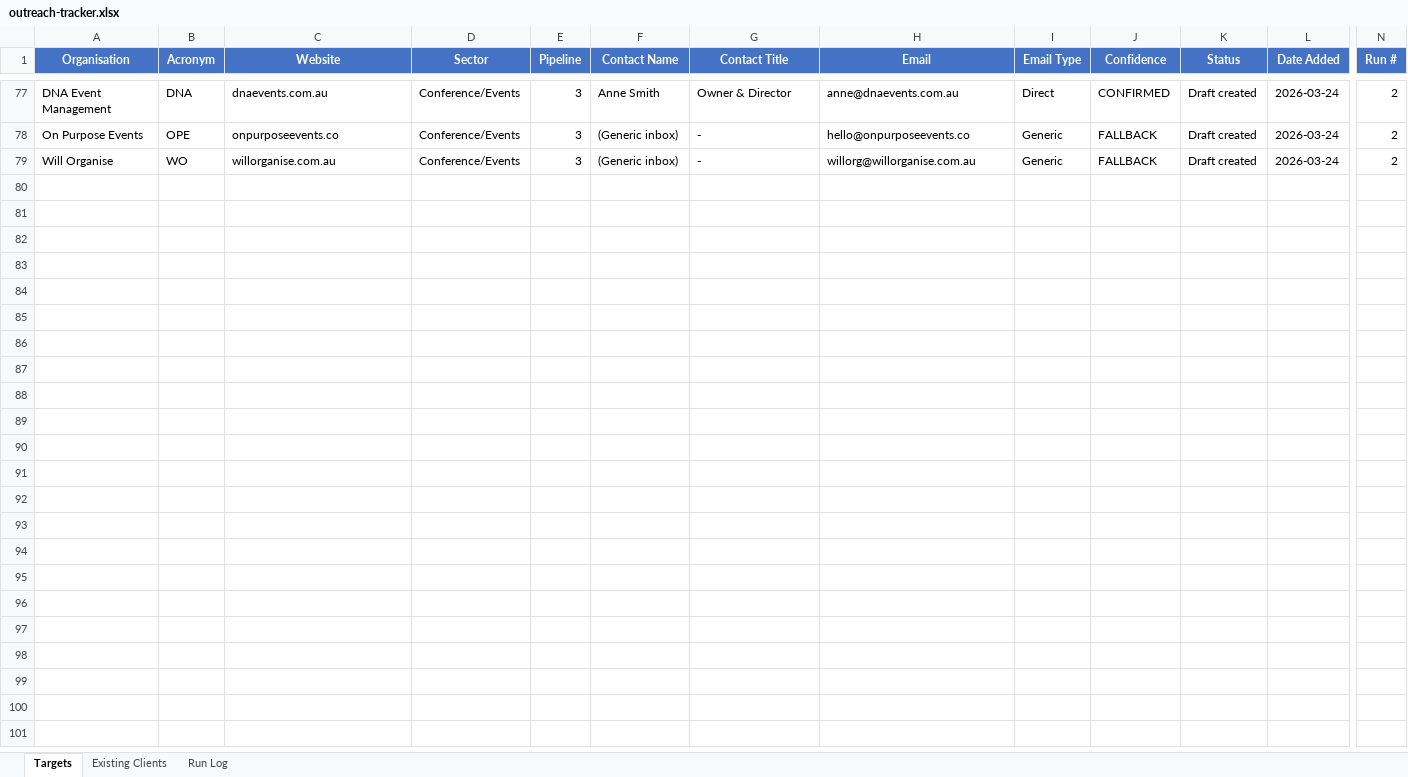
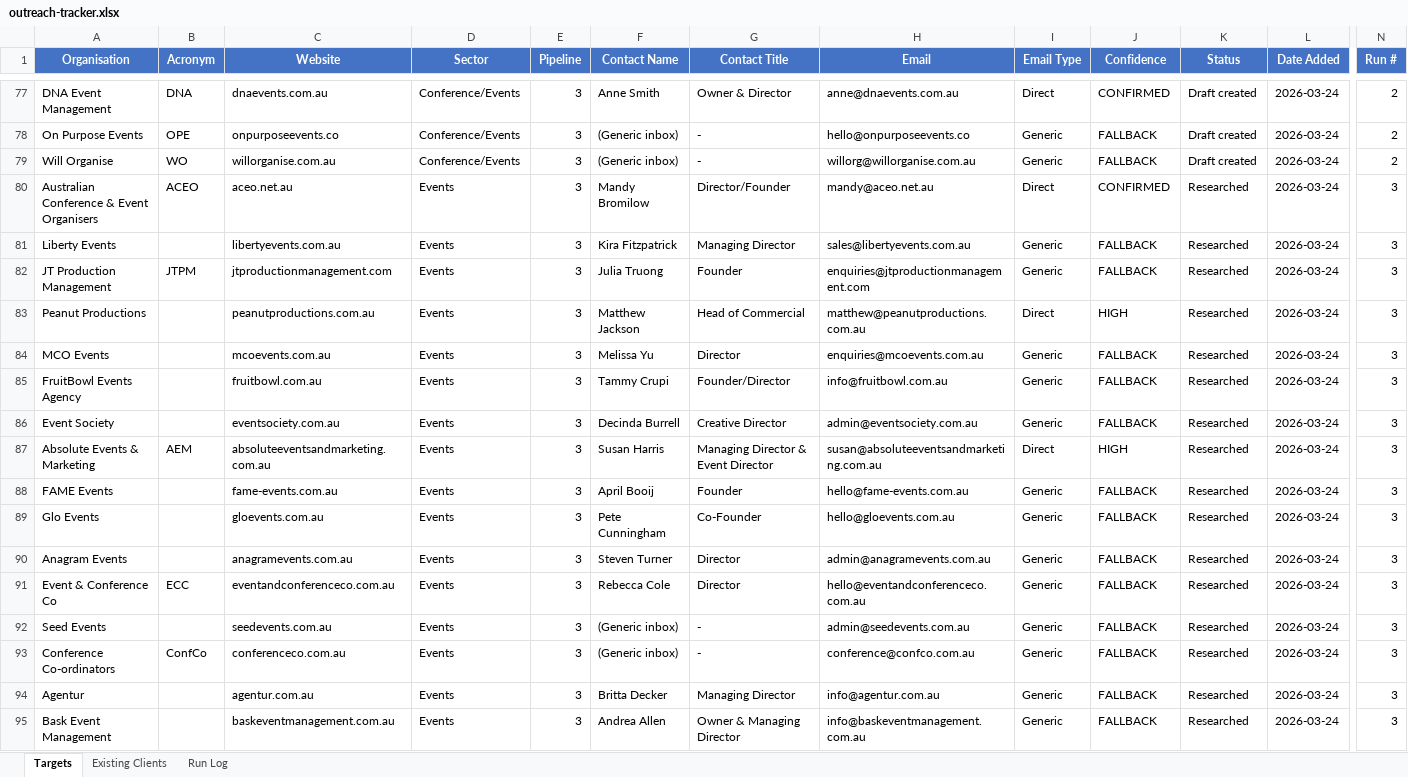
Before and after one commit to jonno-alt/social-images, an Excel workbook: data/batch-outreach/outreach-tracker.xlsx, sheet Targets, drawn as a sheet; only a part is shown, gaps mark what is left out; values as stored, in another font and other column widths than the file's, no borders; rows hold the shown columns only; the diff names each change by its address in the sheet, - before the commit and + after, or states it on an @@ line.

Commit message:
Run 3: Research 16 conference producers across VIC, QLD, WA, SA, ACT, NT
Researched 16 new targets across 7 state conference producer segments.
Wave 1 (VIC): 6 targets including ACEO, Liberty Events, JT Production, Peanut Productions, MCO Events, FruitBowl.
Wave 2 (QLD): 5 targets including Event Society, Absolute Events, FAME Events, Glo Events, Anagram Events.
Wave 3 (WA/SA/ACT/NT): 5 targets including Event & Conference Co, Seed Events, Conference Co-ordinators, Agentur, Bask Event Management.
Status: Researched - pending Gemini for email generation.

```diff
--- a/data/batch-outreach/outreach-tracker.xlsx (sheet Targets)
+++ b/data/batch-outreach/outreach-tracker.xlsx (sheet Targets)
+row 80: Australian Conference & Event Organisers | ACEO | aceo.net.au | Events | 3 | Mandy Bromilow | Director/Founder | mandy@aceo.net.au | Direct | CONFIRMED | Researched | 2026-03-24 | 3
+row 81: Liberty Events |  | libertyevents.com.au | Events | 3 | Kira Fitzpatrick | Managing Director | sales@libertyevents.com.au | Generic | FALLBACK | Researched | 2026-03-24 | 3
+row 82: JT Production Management | JTPM | jtproductionmanagement.com | Events | 3 | Julia Truong | Founder | enquiries@jtproductionmanagement.com | Generic | FALLBACK | Researched | 2026-03-24 | 3
+row 83: Peanut Productions |  | peanutproductions.com.au | Events | 3 | Matthew Jackson | Head of Commercial | matthew@peanutproductions.com.au | Direct | HIGH | Researched | 2026-03-24 | 3
+row 84: MCO Events |  | mcoevents.com.au | Events | 3 | Melissa Yu | Director | enquiries@mcoevents.com.au | Generic | FALLBACK | Researched | 2026-03-24 | 3
+row 85: FruitBowl Events Agency |  | fruitbowl.com.au | Events | 3 | Tammy Crupi | Founder/Director | info@fruitbowl.com.au | Generic | FALLBACK | Researched | 2026-03-24 | 3
+row 86: Event Society |  | eventsociety.com.au | Events | 3 | Decinda Burrell | Creative Director | admin@eventsociety.com.au | Generic | FALLBACK | Researched | 2026-03-24 | 3
+row 87: Absolute Events & Marketing | AEM | absoluteeventsandmarketing.com.au | Events | 3 | Susan Harris | Managing Director & Event Director | susan@absoluteeventsandmarketing.com.au | Direct | HIGH | Researched | 2026-03-24 | 3
+row 88: FAME Events |  | fame-events.com.au | Events | 3 | April Booij | Founder | hello@fame-events.com.au | Generic | FALLBACK | Researched | 2026-03-24 | 3
+row 89: Glo Events |  | gloevents.com.au | Events | 3 | Pete Cunningham | Co-Founder | hello@gloevents.com.au | Generic | FALLBACK | Researched | 2026-03-24 | 3
+row 90: Anagram Events |  | anagramevents.com.au | Events | 3 | Steven Turner | Director | admin@anagramevents.com.au | Generic | FALLBACK | Researched | 2026-03-24 | 3
+row 91: Event & Conference Co | ECC | eventandconferenceco.com.au | Events | 3 | Rebecca Cole | Director | hello@eventandconferenceco.com.au | Generic | FALLBACK | Researched | 2026-03-24 | 3
+row 92: Seed Events |  | seedevents.com.au | Events | 3 | (Generic inbox) | - | admin@seedevents.com.au | Generic | FALLBACK | Researched | 2026-03-24 | 3
+row 93: Conference Co-ordinators | ConfCo | conferenceco.com.au | Events | 3 | (Generic inbox) | - | conference@confco.com.au | Generic | FALLBACK | Researched | 2026-03-24 | 3
+row 94: Agentur |  | agentur.com.au | Events | 3 | Britta Decker | Managing Director | info@agentur.com.au | Generic | FALLBACK | Researched | 2026-03-24 | 3
+row 95: Bask Event Management |  | baskeventmanagement.com.au | Events | 3 | Andrea Allen | Owner & Managing Director | info@baskeventmanagement.com.au | Generic | FALLBACK | Researched | 2026-03-24 | 3
```
Also changed, not shown: 2 other files.
